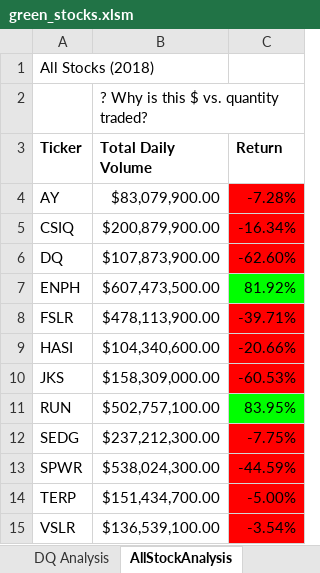
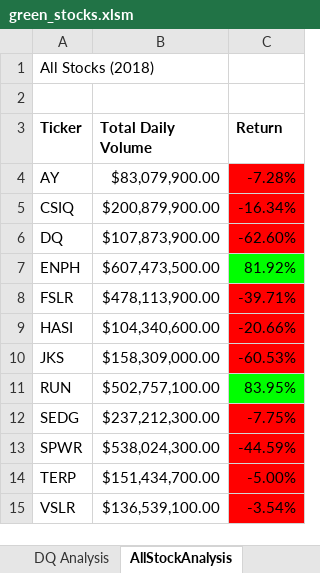
Before and after one commit to Tavender22/Stock-Analysis, an Excel workbook: green_stocks.xlsm, sheet AllStockAnalysis, drawn as a sheet; values as stored, in another font and other column widths than the file's, no borders; charts and pictures not drawn; the diff names each change by its address in the sheet, - before the commit and + after, or states it on an @@ line.

Commit message:
Update green_stocks.xlsm

```diff
--- a/green_stocks.xlsm (sheet AllStockAnalysis)
+++ b/green_stocks.xlsm (sheet AllStockAnalysis)
-B2 (Total Daily Volume): ? Why is this $ vs. quantity traded?
+B2 (Total Daily Volume): (empty)
```
Also changed, not shown: sheet DQ Analysis, charts or pictures.
